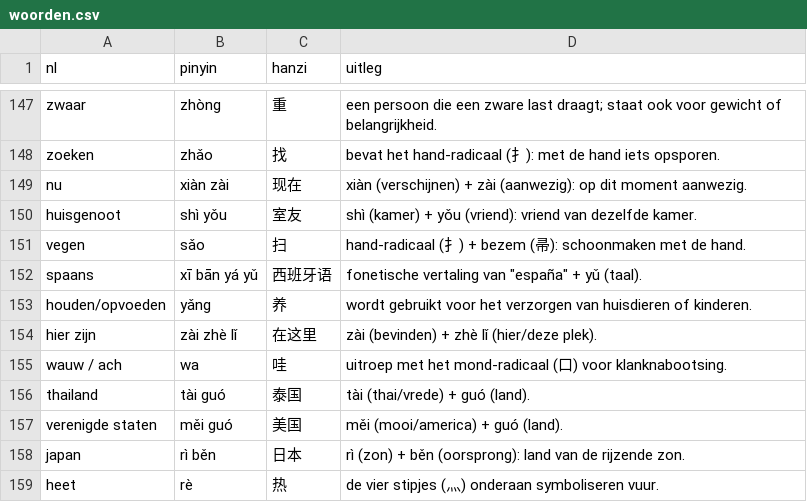
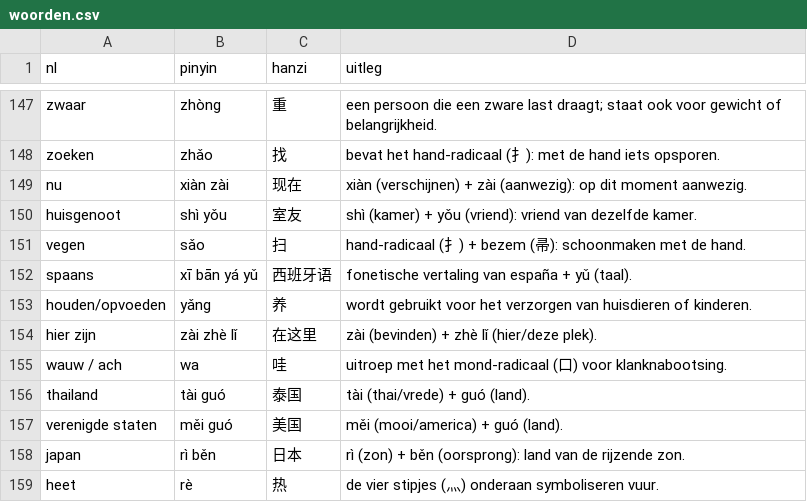
Before and after one commit to evdd86/Chinese-Flashcards, a CSV file: woorden.csv, drawn as a sheet; only a part is shown, gaps mark what is left out.

Commit message:
Update woorden.csv

```diff
--- a/woorden.csv
+++ b/woorden.csv
@@ -151,3 +151,3 @@ huisgenoot,shì yǒu,室友,shì (kamer) + yǒu (vriend): vriend van dezelfde ka
 vegen,sǎo,扫,hand-radicaal (扌) + bezem (帚): schoonmaken met de hand.
-spaans,xī bān yá yǔ,西班牙语,fonetische vertaling van "españa" + yǔ (taal).
+spaans,xī bān yá yǔ,西班牙语,fonetische vertaling van españa + yǔ (taal).
 houden/opvoeden,yǎng,养,wordt gebruikt voor het verzorgen van huisdieren of kinderen.
```
